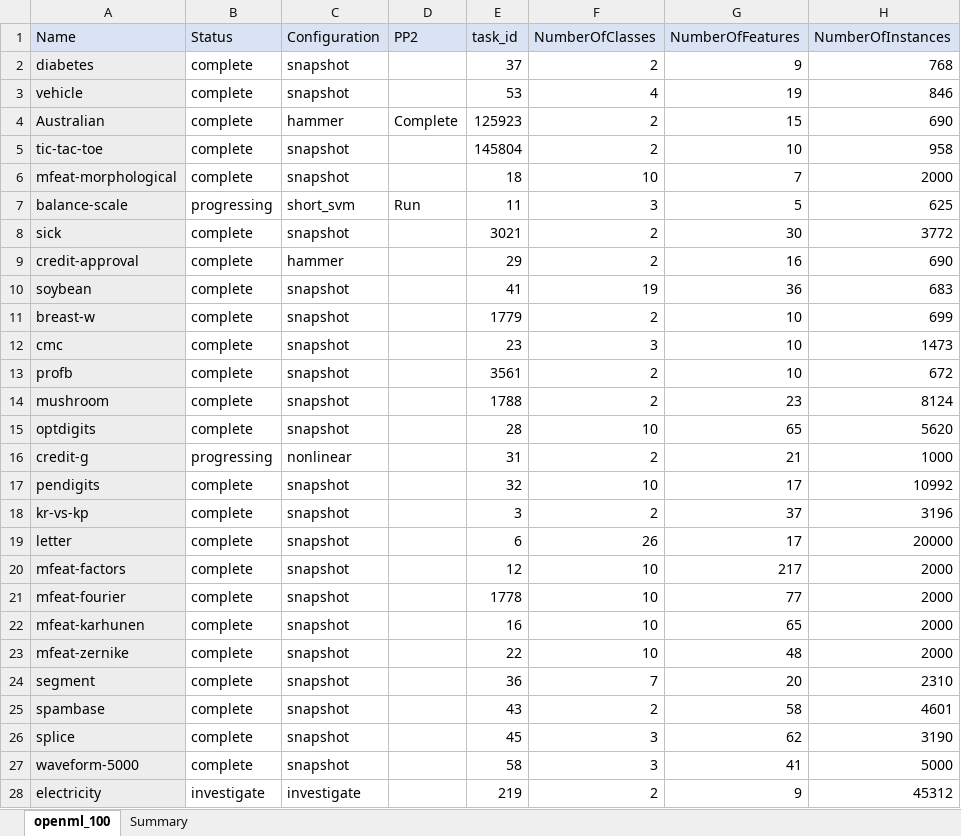
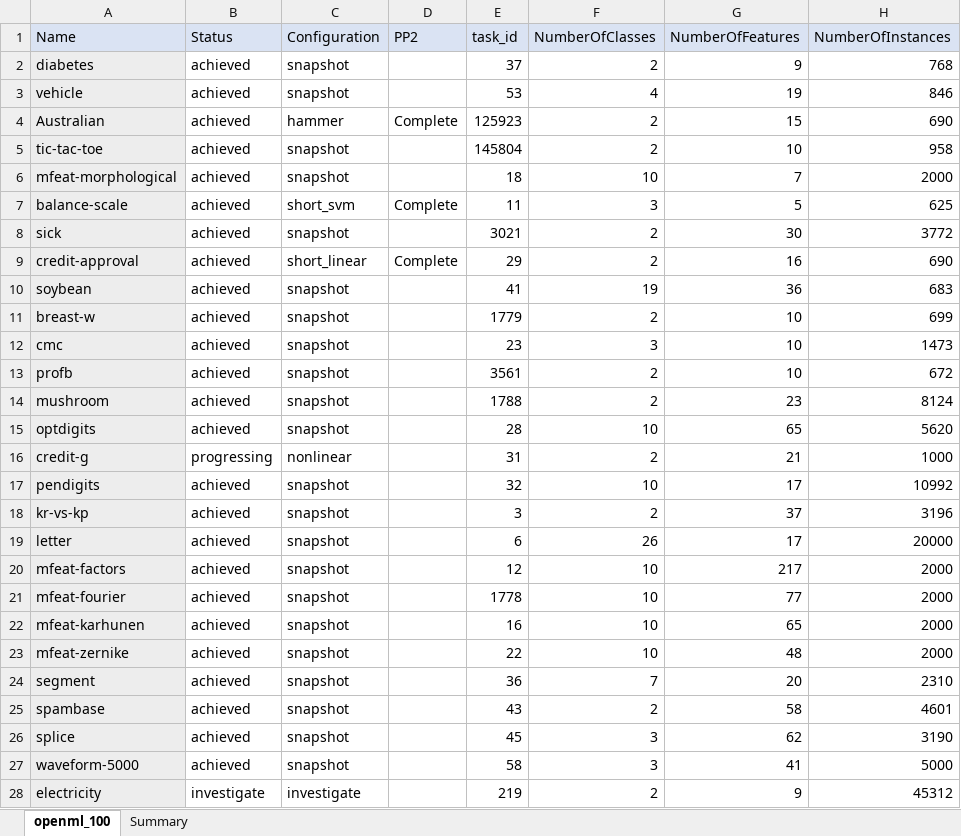
Before and after one commit to matthew-coad/autem, an Excel workbook: benchmark/Configuration.xlsx, sheet openml_100, drawn as a sheet; only a part is shown; values as stored, in another font and other column widths than the file's, no borders; the diff covers the shown part only; the diff names each change by its address in the sheet, - before the commit and + after, or states it on an @@ line.

```diff
--- a/benchmark/Configuration.xlsx (sheet openml_100)
+++ b/benchmark/Configuration.xlsx (sheet openml_100)
-B2:B6 (Status): complete
+B2:B6 (Status): achieved
-B7 (Status): progressing
+B7 (Status): achieved
-D7 (PP2): Run
+D7 (PP2): Complete
-B8:B15 (Status): complete
+B8:B15 (Status): achieved
-C9 (Configuration): hammer
+C9 (Configuration): short_linear
-D9 (PP2): (empty)
+D9 (PP2): Complete
-B17:B27 (Status): complete
+B17:B27 (Status): achieved
```
Also changed, not shown: 35 edited cells elsewhere in this sheet, 7 other files.
